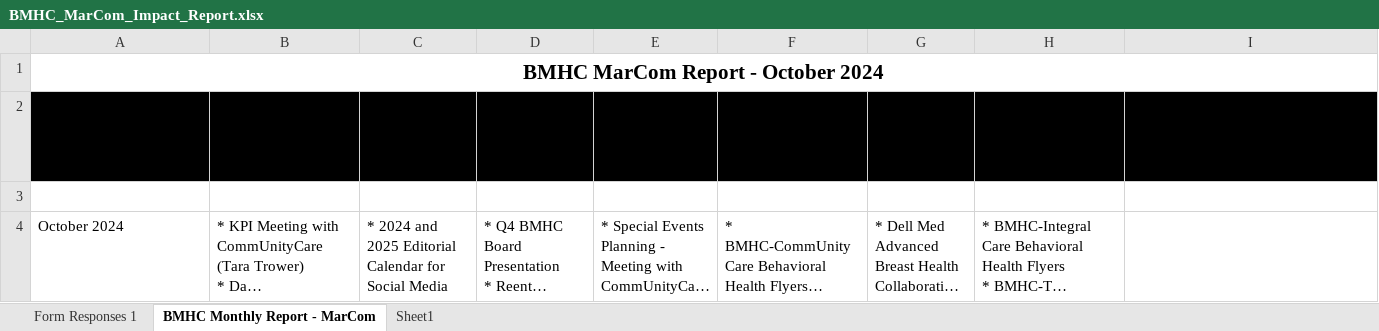
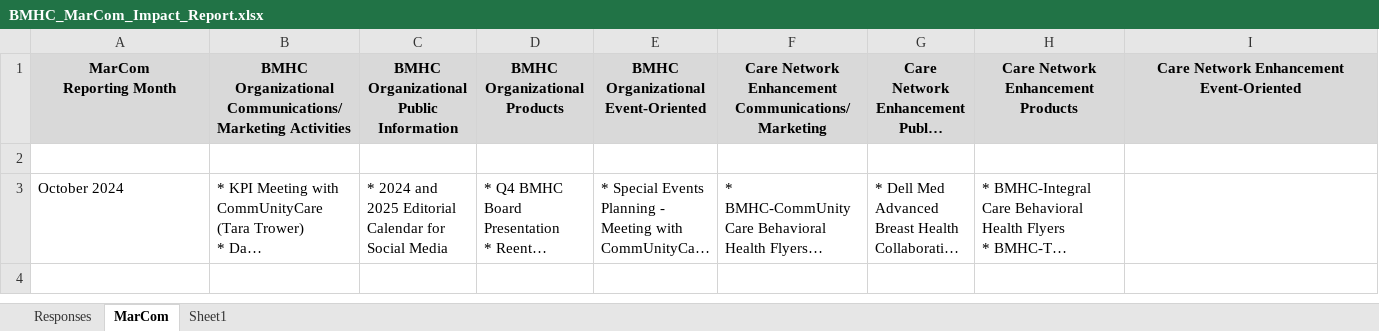
Before and after one commit to CxLos/MC_Impact_11_2024, an Excel workbook: data/BMHC_MarCom_Impact_Report.xlsx, sheet MarCom, drawn as a sheet; only a part is shown; long unchanged cells end in …; values as stored, in another font and other column widths than the file's, no borders; charts and pictures and table styles not drawn; removed rows and columns are numbered as before the commit, all else as after; rows hold the shown columns only; the diff covers the shown part only; the diff names each change by its address in the sheet, - before the commit and + after, or states it on an @@ line.

```diff
--- a/data/BMHC_MarCom_Impact_Report.xlsx (sheet MarCom)
+++ b/data/BMHC_MarCom_Impact_Report.xlsx (sheet MarCom)
-sheet tab: Form Responses 1
+sheet tab: Responses
-sheet tab: BMHC Monthly Report - MarCom
+sheet tab: MarCom
-row 1: BMHC MarCom Report - October 2024
@@ A1:I1 fill: #000000 → #D9D9D9, bold: off → on, alignment: left → center @@
```
Also changed, not shown: cell formats elsewhere in this sheet, charts or pictures, data/BMHC_Navigation_Outreach_Impact_Report.xlsx, 1 other file.
